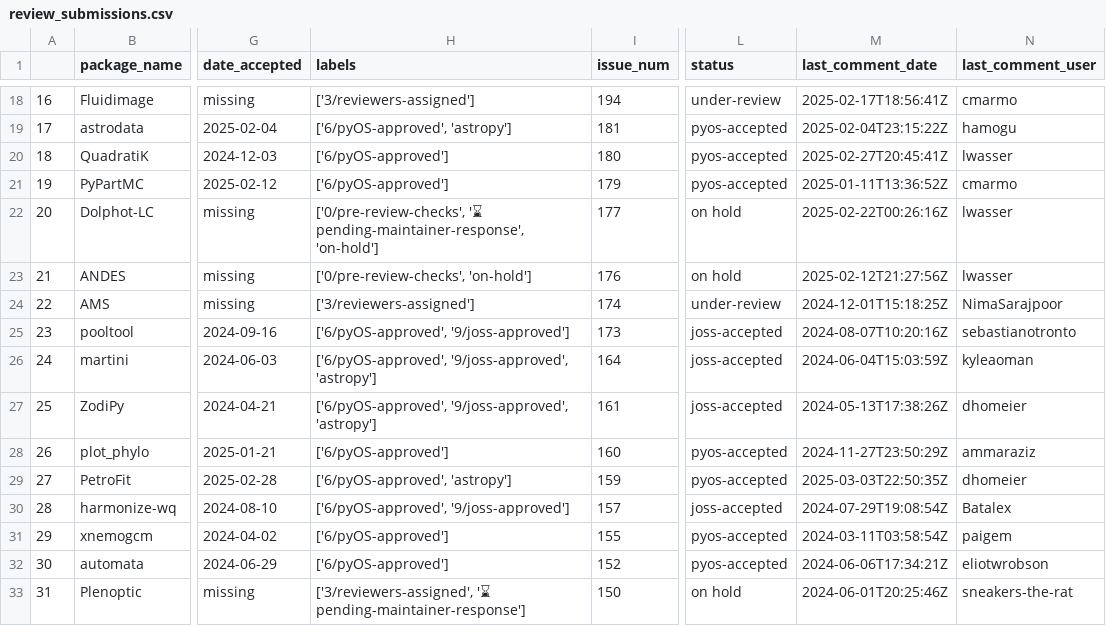
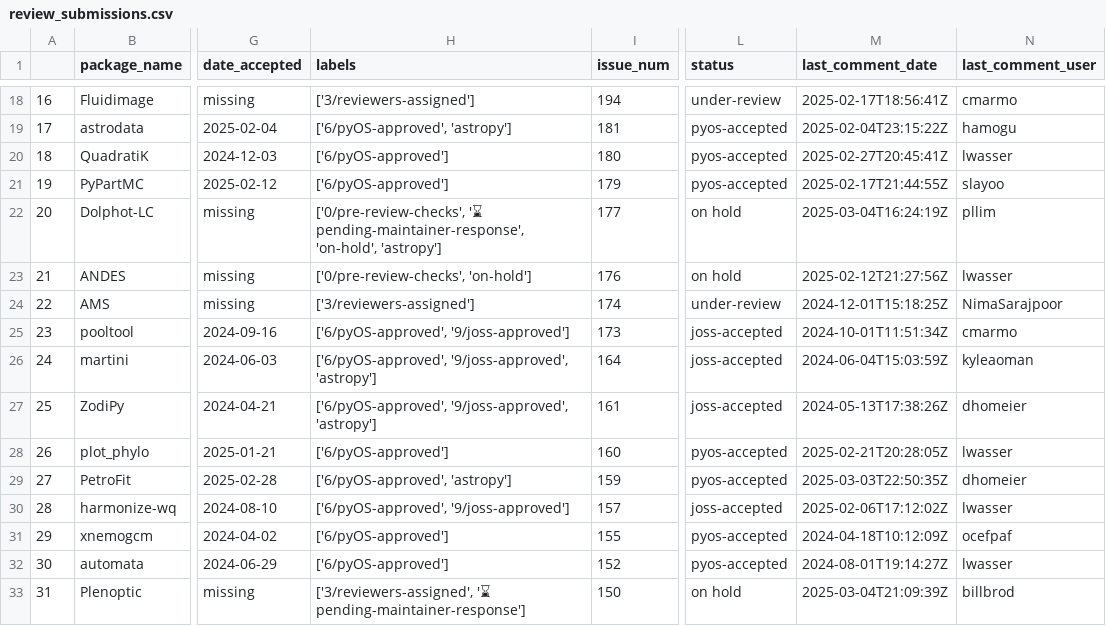
Before and after one commit to pyOpenSci/peer-review-metrics, a CSV file: _data/review_submissions.csv, drawn as a sheet; only a part is shown, gaps mark what is left out; the diff covers the shown part only; the diff names each change by its address in the sheet, - before the commit and + after, or states it on an @@ line.

Commit message:
fix: use graphql to get last comment and date (#99)

```diff
--- a/_data/review_submissions.csv
+++ b/_data/review_submissions.csv
-M21 (last_comment_date): 2025-01-11T13:36:52Z
+M21 (last_comment_date): 2025-02-17T21:44:55Z
-N21 (last_comment_user): cmarmo
+N21 (last_comment_user): slayoo
-H22 (labels): …'⌛ pending-maintainer-response', 'on-hold']
+H22 (labels): …'⌛ pending-maintainer-response', 'on-hold', 'astropy']
-M22 (last_comment_date): 2025-02-22T00:26:16Z
+M22 (last_comment_date): 2025-03-04T16:24:19Z
-N22 (last_comment_user): lwasser
+N22 (last_comment_user): pllim
-M25 (last_comment_date): 2024-08-07T10:20:16Z
+M25 (last_comment_date): 2024-10-01T11:51:34Z
-N25 (last_comment_user): sebastianotronto
+N25 (last_comment_user): cmarmo
-M28 (last_comment_date): 2024-11-27T23:50:29Z
+M28 (last_comment_date): 2025-02-21T20:28:05Z
-N28 (last_comment_user): ammaraziz
+N28 (last_comment_user): lwasser
-M30 (last_comment_date): 2024-07-29T19:08:54Z
+M30 (last_comment_date): 2025-02-06T17:12:02Z
-N30 (last_comment_user): Batalex
+N30 (last_comment_user): lwasser
-M31 (last_comment_date): 2024-03-11T03:58:54Z
+M31 (last_comment_date): 2024-04-18T10:12:09Z
-N31 (last_comment_user): paigem
+N31 (last_comment_user): ocefpaf
-M32 (last_comment_date): 2024-06-06T17:34:21Z
+M32 (last_comment_date): 2024-08-01T19:14:27Z
-N32 (last_comment_user): eliotwrobson
+N32 (last_comment_user): lwasser
-M33 (last_comment_date): 2024-06-01T20:25:46Z
+M33 (last_comment_date): 2025-03-04T21:09:39Z
-N33 (last_comment_user): sneakers-the-rat
+N33 (last_comment_user): billbrod
```
Also changed, not shown: 63 edited cells elsewhere in this file, 1 other file.
